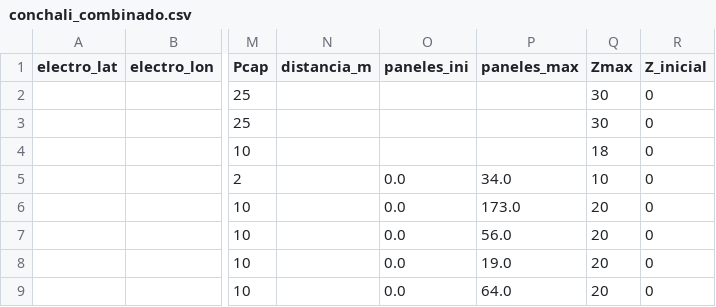
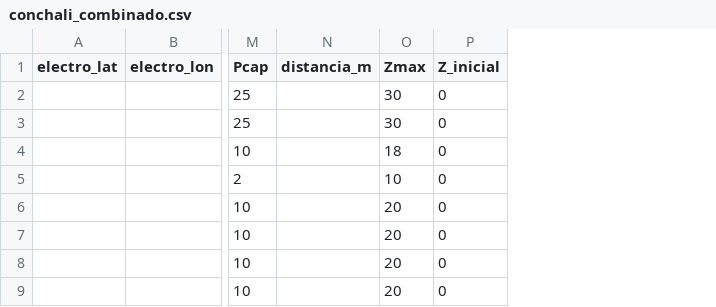
Before and after one commit to llkyssu/Optimizacion-2025-G37, a CSV file: combinado_epc_dpc/conchali_combinado.csv, drawn as a sheet; only a part is shown, gaps mark what is left out; the diff names each change by its address in the sheet, - before the commit and + after, or states it on an @@ line.

Commit message:
Update conchali_combinado.csv

```diff
--- a/combinado_epc_dpc/conchali_combinado.csv
+++ b/combinado_epc_dpc/conchali_combinado.csv
-column O (paneles_ini), rows 5-9: all 0.0
-column P (paneles_max), rows 5-9: 34.0 | 173.0 | 56.0 | 19.0 | 64.0
```
